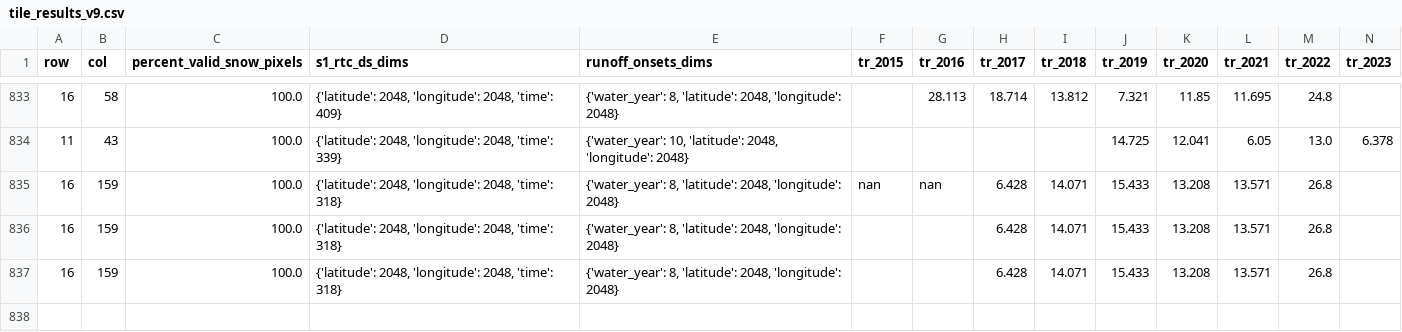
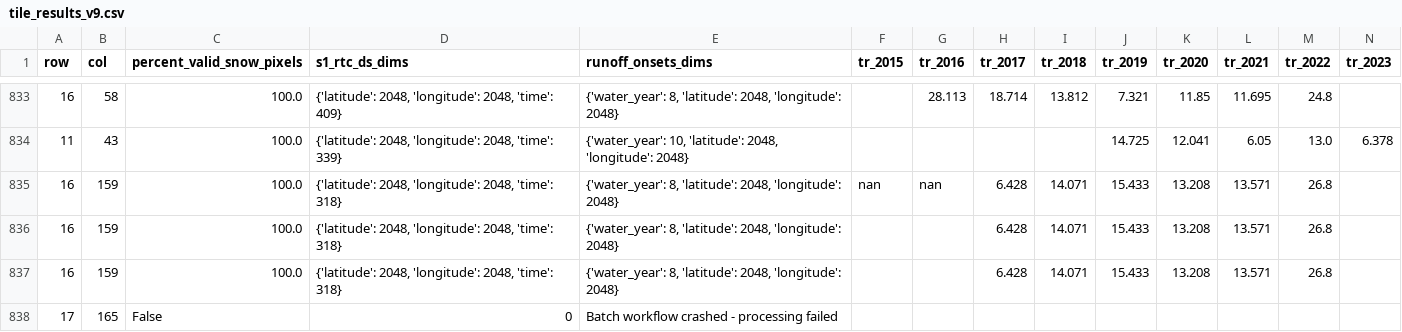
Before and after one commit to egagli/global_snowmelt_runoff_onset, a CSV file: processing/tile_data/tile_results_v9.csv, drawn as a sheet; only a part is shown, gaps mark what is left out; rows hold the shown columns only; the diff names each change by its address in the sheet, - before the commit and + after, or states it on an @@ line.

```diff
--- a/processing/tile_data/tile_results_v9.csv
+++ b/processing/tile_data/tile_results_v9.csv
+row 838: 17 | 165 | False | 0 | Batch workflow crashed - processing failed
```
